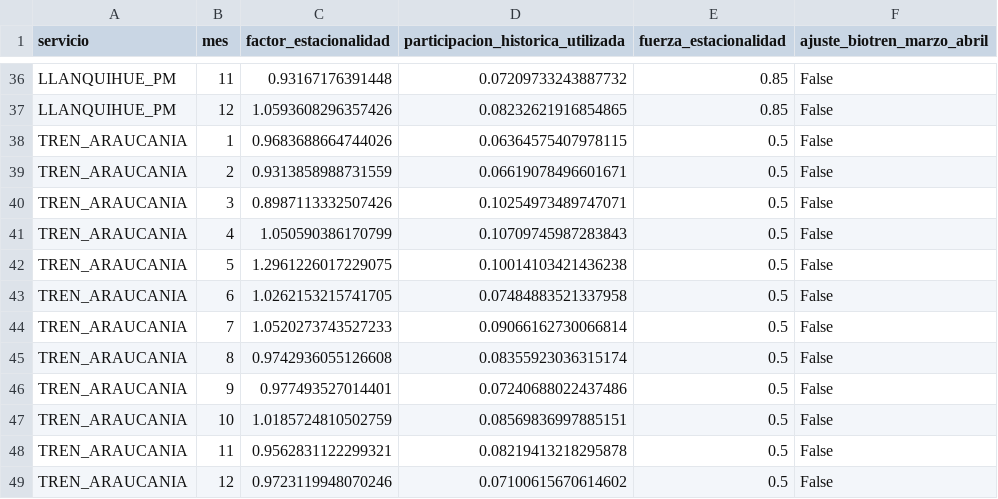
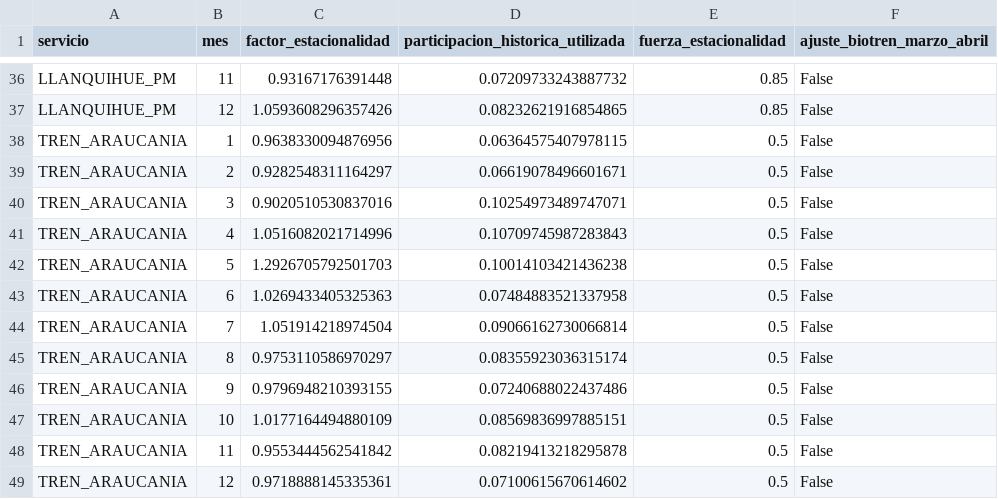
Before and after one commit to J0rgeTK/BT-CL-TA-LPM-MPDA, a CSV file: outputs/factores_estacionalidad_mensual.csv, drawn as a sheet; only a part is shown, gaps mark what is left out.

```diff
--- a/outputs/factores_estacionalidad_mensual.csv
+++ b/outputs/factores_estacionalidad_mensual.csv
@@ -37,13 +37,13 @@ LLANQUIHUE_PM,11,0.93167176391448,0.07209733243887732,0.85,False
 LLANQUIHUE_PM,12,1.0593608296357426,0.08232621916854865,0.85,False
-TREN_ARAUCANIA,1,0.9683688664744026,0.06364575407978115,0.5,False
-TREN_ARAUCANIA,2,0.9313858988731559,0.06619078496601671,0.5,False
-TREN_ARAUCANIA,3,0.8987113332507426,0.10254973489747071,0.5,False
-TREN_ARAUCANIA,4,1.050590386170799,0.10709745987283843,0.5,False
-TREN_ARAUCANIA,5,1.2961226017229075,0.10014103421436238,0.5,False
-TREN_ARAUCANIA,6,1.0262153215741705,0.07484883521337958,0.5,False
-TREN_ARAUCANIA,7,1.0520273743527233,0.09066162730066814,0.5,False
-TREN_ARAUCANIA,8,0.9742936055126608,0.08355923036315174,0.5,False
-TREN_ARAUCANIA,9,0.977493527014401,0.07240688022437486,0.5,False
-TREN_ARAUCANIA,10,1.0185724810502759,0.08569836997885151,0.5,False
-TREN_ARAUCANIA,11,0.9562831122299321,0.08219413218295878,0.5,False
-TREN_ARAUCANIA,12,0.9723119948070246,0.07100615670614602,0.5,False
+TREN_ARAUCANIA,1,0.9638330094876956,0.06364575407978115,0.5,False
+TREN_ARAUCANIA,2,0.9282548311164297,0.06619078496601671,0.5,False
+TREN_ARAUCANIA,3,0.9020510530837016,0.10254973489747071,0.5,False
+TREN_ARAUCANIA,4,1.0516082021714996,0.10709745987283843,0.5,False
+TREN_ARAUCANIA,5,1.2926705792501703,0.10014103421436238,0.5,False
+TREN_ARAUCANIA,6,1.0269433405325363,0.07484883521337958,0.5,False
+TREN_ARAUCANIA,7,1.051914218974504,0.09066162730066814,0.5,False
+TREN_ARAUCANIA,8,0.9753110586970297,0.08355923036315174,0.5,False
+TREN_ARAUCANIA,9,0.9796948210393155,0.07240688022437486,0.5,False
+TREN_ARAUCANIA,10,1.0177164494880109,0.08569836997885151,0.5,False
+TREN_ARAUCANIA,11,0.9553444562541842,0.08219413218295878,0.5,False
+TREN_ARAUCANIA,12,0.9718888145335361,0.07100615670614602,0.5,False
```
Also changed, not shown: outputs/proyeccion_2027_resumen_mensual_elastico.csv, outputs/proyeccion_2027_tren_araucania_tramos.csv, 17 other files.
